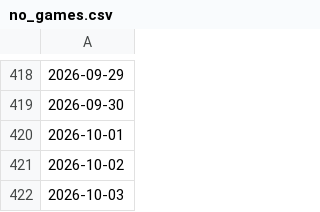
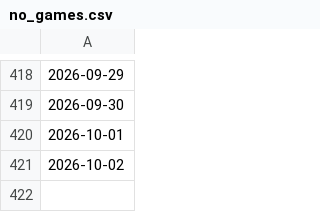
Before and after one commit to joshuakingsland/claude-diamond, a CSV file: data/statcast/no_games.csv, drawn as a sheet; only a part is shown, gaps mark what is left out; the diff names each change by its address in the sheet, - before the commit and + after, or states it on an @@ line.

```diff
--- a/data/statcast/no_games.csv
+++ b/data/statcast/no_games.csv
-row 422: 2026-10-03
```
Also changed, not shown: data/lines_upcoming.csv, 4 other files.
